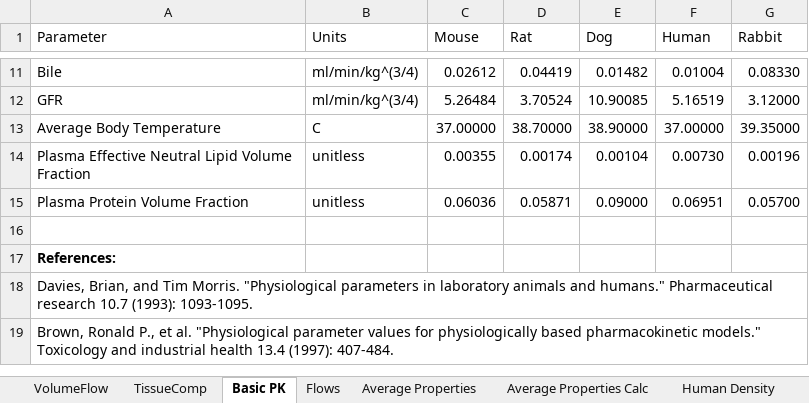
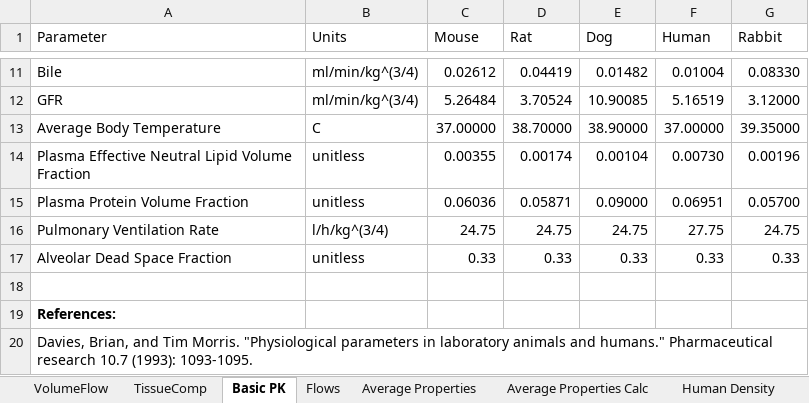
Before and after one commit to USEPA/CompTox-ExpoCast-httk, an Excel workbook: pkdata.xlsx, sheet Basic PK, drawn as a sheet; only a part is shown, gaps mark what is left out; the shorter side is filled out with more unchanged rows; values as stored, in another font and other column widths than the file's, no borders; the diff names each change by its address in the sheet, - before the commit and + after, or states it on an @@ line.

Commit message:
Updated load_package_data_tables.R to integrate Linakis' volatile chemical data and inhalation related physiologic information into Tables.RData. Do a batch search on the resulting chemicals present in chem.physical_and_invitro.data to check for matches between CAS and chemical name, as well as update the chemical parameters. Update physiologic information in pkdata.xlsx, using data sent from Matt Linakis.

```diff
--- a/pkdata.xlsx (sheet Basic PK)
+++ b/pkdata.xlsx (sheet Basic PK)
+row 16: Pulmonary Ventilation Rate | l/h/kg^(3/4) | 24.75 | 24.75 | 24.75 | 27.75 | 24.75
+row 17: Alveolar Dead Space Fraction | unitless | 0.33 | 0.33 | 0.33 | 0.33 | 0.33
```
Also changed, not shown: 10 other files.
